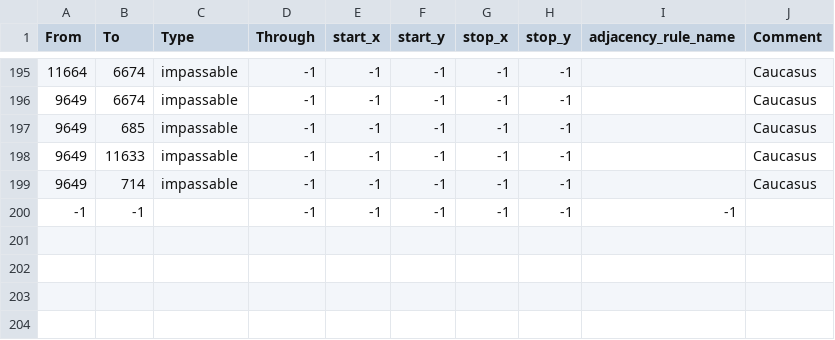
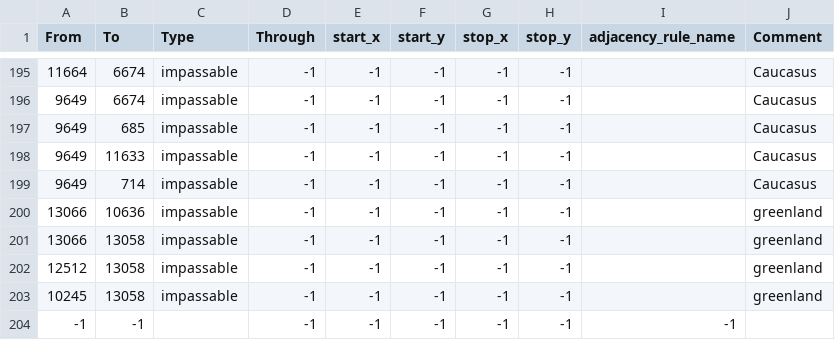
Before and after one commit to EoaNB-Team/EoaNB, a CSV file: toi/map/adjacencies.csv, drawn as a sheet; only a part is shown, gaps mark what is left out; the diff names each change by its address in the sheet, - before the commit and + after, or states it on an @@ line.

```diff
--- a/toi/map/adjacencies.csv
+++ b/toi/map/adjacencies.csv
+row 200: 13066 | 10636 | impassable | -1 | -1 | -1 | -1 | -1 |  | greenland
+row 201: 13066 | 13058 | impassable | -1 | -1 | -1 | -1 | -1 |  | greenland
+row 202: 12512 | 13058 | impassable | -1 | -1 | -1 | -1 | -1 |  | greenland
+row 203: 10245 | 13058 | impassable | -1 | -1 | -1 | -1 | -1 |  | greenland
```
Also changed, not shown: toi/map/definition.csv, 31 other files.
